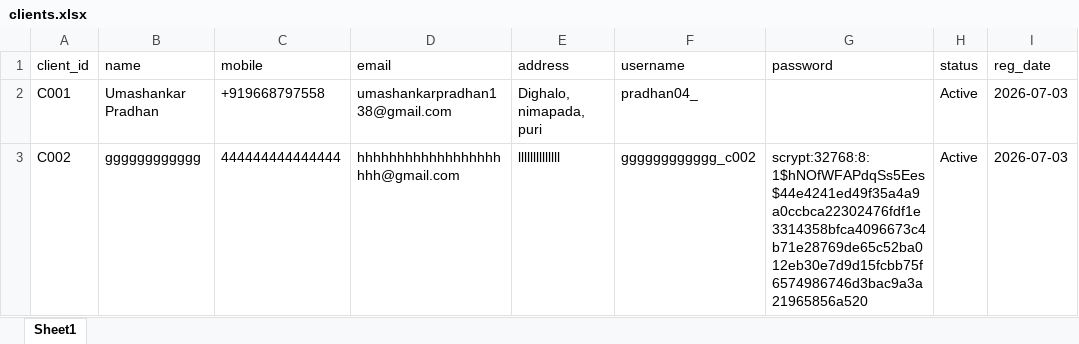
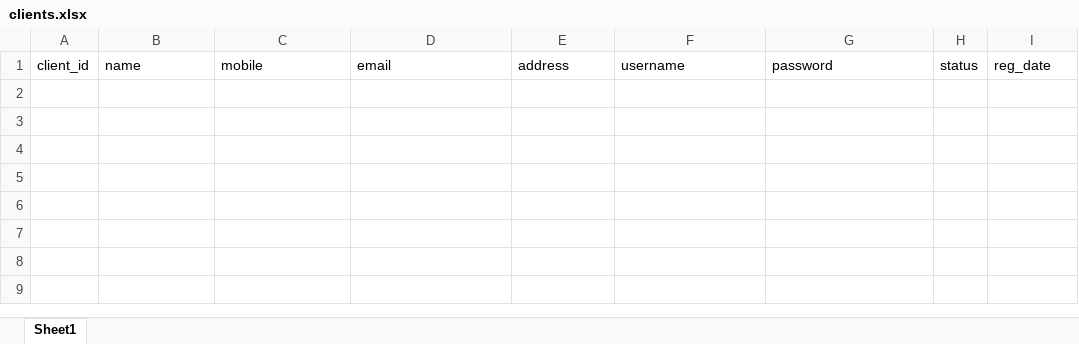
Before and after one commit to umashankar04/client-website, an Excel workbook: data/clients.xlsx, sheet Sheet1, drawn as a sheet; values as stored, in another font and other column widths than the file's, no borders; the diff names each change by its address in the sheet, - before the commit and + after, or states it on an @@ line.

```diff
--- a/data/clients.xlsx (sheet Sheet1)
+++ b/data/clients.xlsx (sheet Sheet1)
-row 2: C001 | Umashankar Pradhan | +919668797558 | umashankarpradhan138@gmail.com | Dighalo, nimapada, puri | pradhan04_ |  | Active | 2026-07-03
-row 3: C002 | gggggggggggg | 444444444444444 | hhhhhhhhhhhhhhhhhhhhh@gmail.com | llllllllllllll | gggggggggggg_c002 | scrypt:32768:8:1$hNOfWFAPdqSs5Ees$44e4241ed49f35a4a9a0ccbca22302476fdf1e3314358bfca4096673c4b71e28769de65c52ba012eb30e7d9d15fcbb75f6574986746d3bac9a3a21965856a520 | Active | 2026-07-03
```
Also changed, not shown: data/payments.xlsx, 5 other files.
